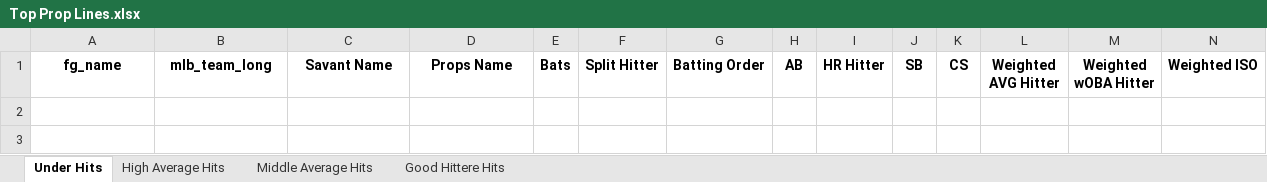
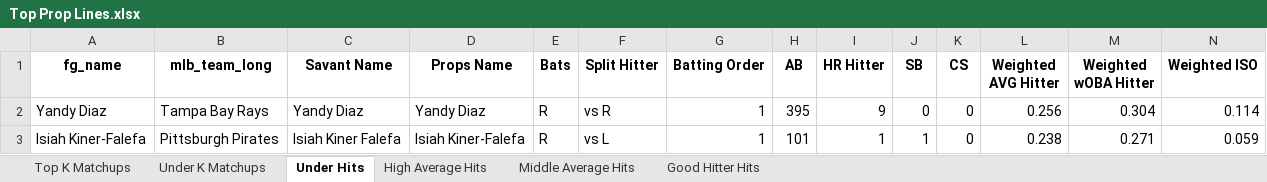
Before and after one commit to mtdewrocks/matchup, an Excel workbook: assets/Top Prop Lines.xlsx, sheet Under Hits, drawn as a sheet; only a part is shown; values as stored, in another font and other column widths than the file's, no borders; rows hold the shown columns only; the diff names each change by its address in the sheet, - before the commit and + after, or states it on an @@ line.

```diff
--- a/assets/Top Prop Lines.xlsx (sheet Under Hits)
+++ b/assets/Top Prop Lines.xlsx (sheet Under Hits)
-sheet tab: Good Hittere Hits
+sheet tab: Top K Matchups
+sheet tab: Under K Matchups
+sheet tab: Good Hitter Hits
+row 2: Yandy Diaz | Tampa Bay Rays | Yandy Diaz | Yandy Diaz | R | vs R | 1 | 395 | 9 | 0 | 0 | 0.256 | 0.304 | 0.114
+row 3: Isiah Kiner-Falefa | Pittsburgh Pirates | Isiah Kiner Falefa | Isiah Kiner-Falefa | R | vs L | 1 | 101 | 1 | 1 | 0 | 0.238 | 0.271 | 0.059
```
Also changed, not shown: sheet Middle Average Hits, assets/Combined_Daily_Data.xlsx, assets/Daily_Props.xlsx, 13 other files.
